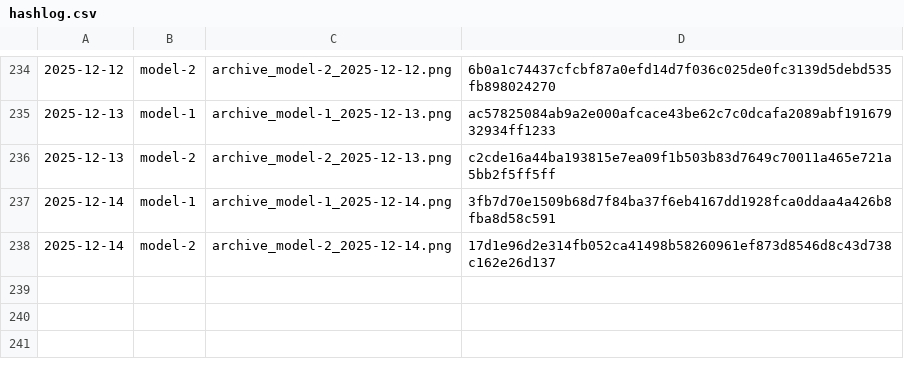
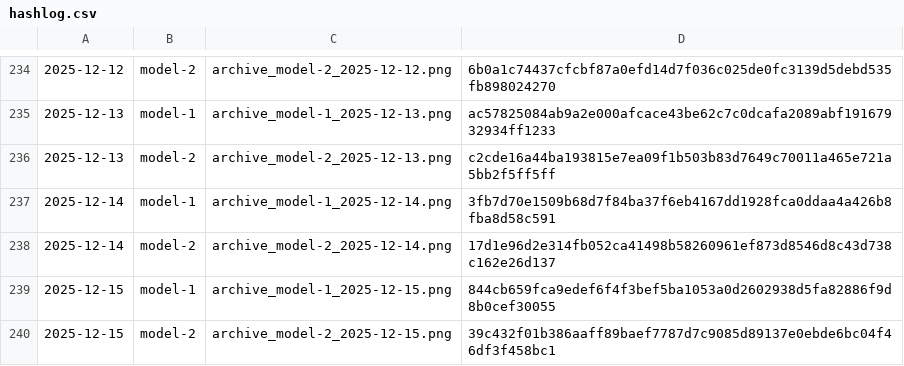
Before and after one commit to gothedistance25/my-website-archiver, a CSV file: archives/hashlog.csv, drawn as a sheet; only a part is shown, gaps mark what is left out; the diff names each change by its address in the sheet, - before the commit and + after, or states it on an @@ line.

```diff
--- a/archives/hashlog.csv
+++ b/archives/hashlog.csv
+row 239: 2025-12-15 | model-1 | archive_model-1_2025-12-15.png | 844cb659fca9edef6f4f3bef5ba1053a0d2602938d5fa82886f9d8b0cef30055
+row 240: 2025-12-15 | model-2 | archive_model-2_2025-12-15.png | 39c432f01b386aaff89baef7787d7c9085d89137e0ebde6bc04f46df3f458bc1
```
Also changed, not shown: 2 other files.
